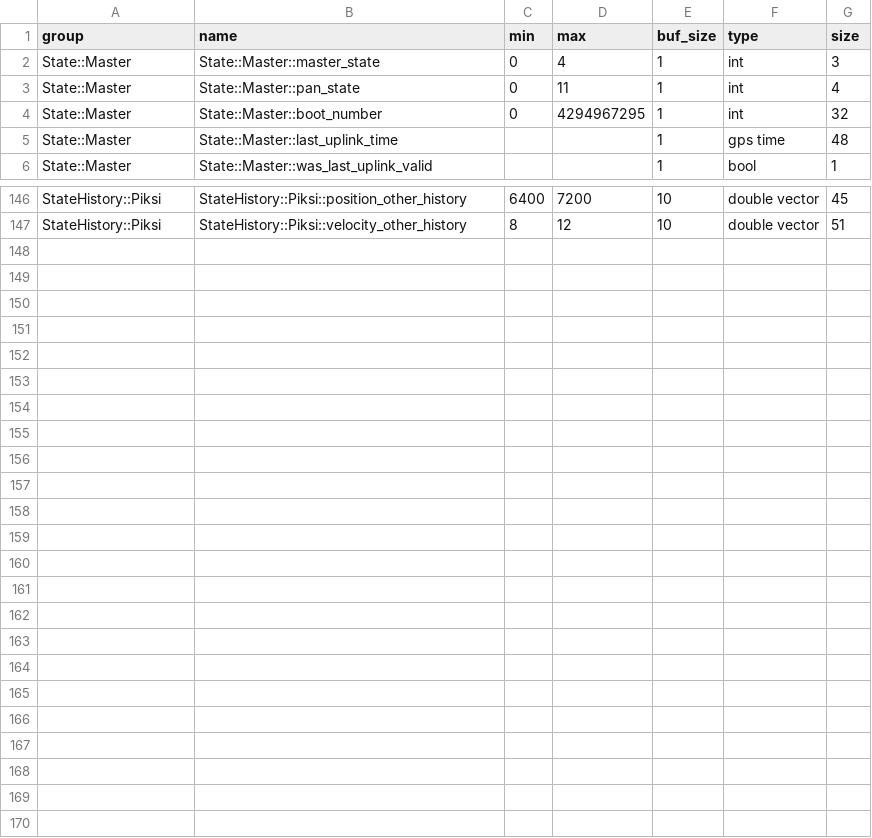
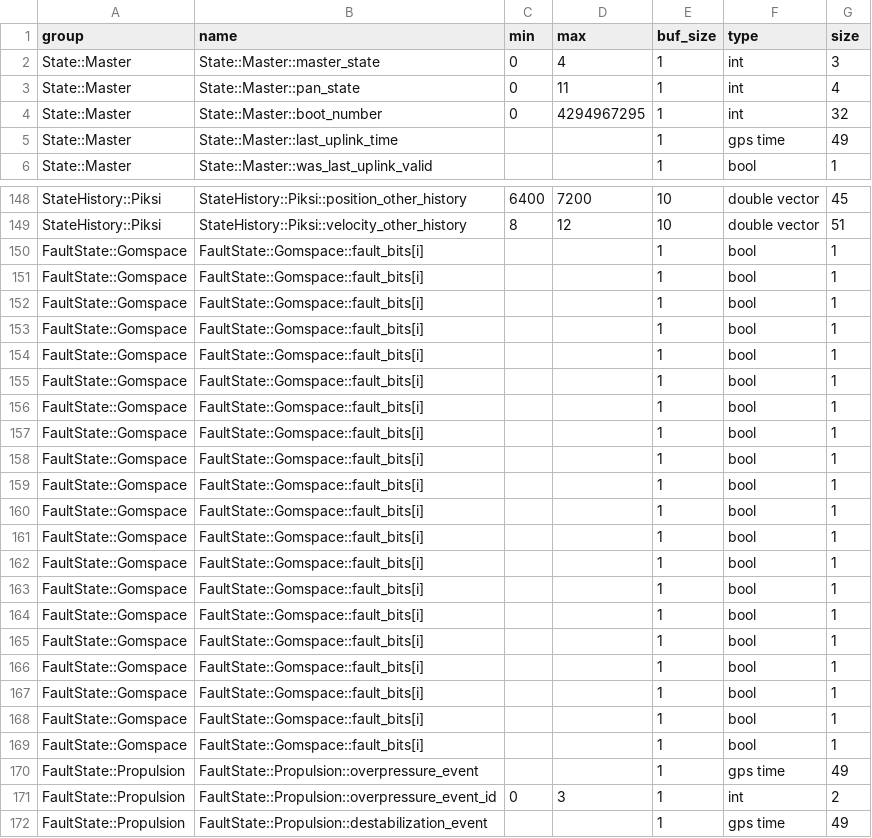
Before and after one commit to pathfinder-for-autonomous-navigation/FlightSoftware, a CSV file: src/FCCode/comms/autogen/downlink/downlink_fields.csv, drawn as a sheet; only a part is shown, gaps mark what is left out; the diff covers the shown part only.

Commit message:
Added faults to downlink

```diff
--- a/src/FCCode/comms/autogen/downlink/downlink_fields.csv
+++ b/src/FCCode/comms/autogen/downlink/downlink_fields.csv
@@ -4,3 +4,3 @@ State::Master,State::Master::pan_state,0,11,1,int,4
 State::Master,State::Master::boot_number,0,4294967295,1,int,32
-State::Master,State::Master::last_uplink_time,,,1,gps time,48
+State::Master,State::Master::last_uplink_time,,,1,gps time,49
 State::Master,State::Master::was_last_uplink_valid,,,1,bool,1
@@ -147 +149,24 @@ StateHistory::Piksi,StateHistory::Piksi::position_other_history,6400,7200,10,dou
 StateHistory::Piksi,StateHistory::Piksi::velocity_other_history,8,12,10,double vector,51
+FaultState::Gomspace,FaultState::Gomspace::fault_bits[i],,,1,bool,1
+FaultState::Gomspace,FaultState::Gomspace::fault_bits[i],,,1,bool,1
+FaultState::Gomspace,FaultState::Gomspace::fault_bits[i],,,1,bool,1
+FaultState::Gomspace,FaultState::Gomspace::fault_bits[i],,,1,bool,1
+FaultState::Gomspace,FaultState::Gomspace::fault_bits[i],,,1,bool,1
+FaultState::Gomspace,FaultState::Gomspace::fault_bits[i],,,1,bool,1
+FaultState::Gomspace,FaultState::Gomspace::fault_bits[i],,,1,bool,1
+FaultState::Gomspace,FaultState::Gomspace::fault_bits[i],,,1,bool,1
+FaultState::Gomspace,FaultState::Gomspace::fault_bits[i],,,1,bool,1
+FaultState::Gomspace,FaultState::Gomspace::fault_bits[i],,,1,bool,1
+FaultState::Gomspace,FaultState::Gomspace::fault_bits[i],,,1,bool,1
+FaultState::Gomspace,FaultState::Gomspace::fault_bits[i],,,1,bool,1
+FaultState::Gomspace,FaultState::Gomspace::fault_bits[i],,,1,bool,1
+FaultState::Gomspace,FaultState::Gomspace::fault_bits[i],,,1,bool,1
+FaultState::Gomspace,FaultState::Gomspace::fault_bits[i],,,1,bool,1
+FaultState::Gomspace,FaultState::Gomspace::fault_bits[i],,,1,bool,1
+FaultState::Gomspace,FaultState::Gomspace::fault_bits[i],,,1,bool,1
+FaultState::Gomspace,FaultState::Gomspace::fault_bits[i],,,1,bool,1
+FaultState::Gomspace,FaultState::Gomspace::fault_bits[i],,,1,bool,1
+FaultState::Gomspace,FaultState::Gomspace::fault_bits[i],,,1,bool,1
+FaultState::Propulsion,FaultState::Propulsion::overpressure_event,,,1,gps time,49
+FaultState::Propulsion,FaultState::Propulsion::overpressure_event_id,0,3,1,int,2
+FaultState::Propulsion,FaultState::Propulsion::destabilization_event,,,1,gps time,49
```
Also changed, not shown: 2 added rows and 3 edited cells elsewhere in this file, 15 other files.
